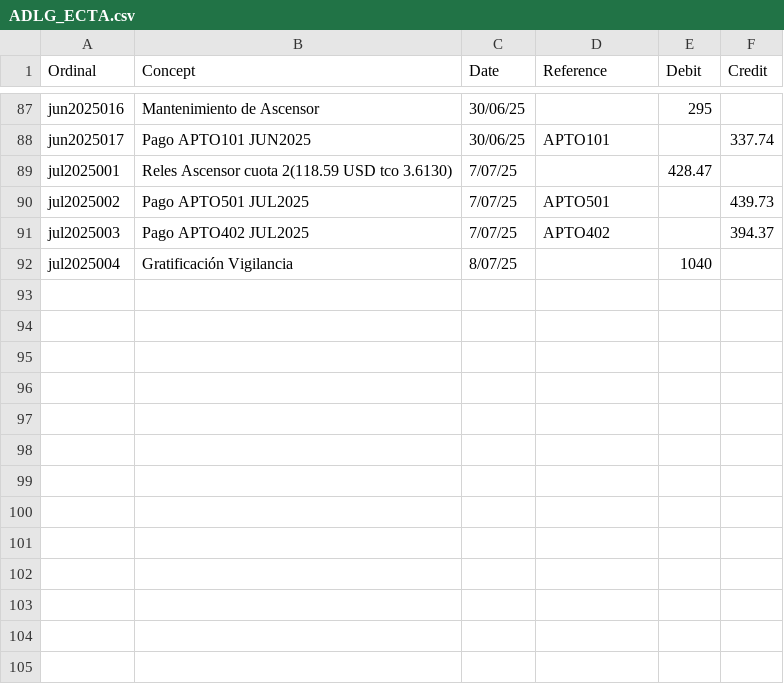
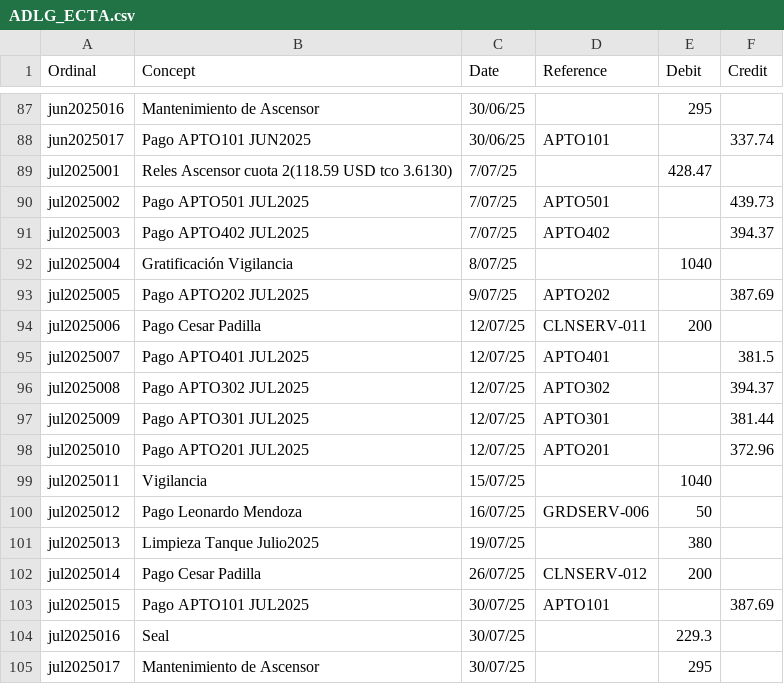
Before and after one commit to dechinopsis/adlg11, a CSV file: ADLG_ECTA.csv, drawn as a sheet; only a part is shown, gaps mark what is left out.

```diff
--- a/ADLG_ECTA.csv
+++ b/ADLG_ECTA.csv
@@ -92 +92,14 @@ jul2025003,Pago APTO402 JUL2025,7/07/25,APTO402,,394.37
 jul2025004,Gratificación Vigilancia,8/07/25,,1040,
+jul2025005,Pago APTO202 JUL2025,9/07/25,APTO202,,387.69
+jul2025006,Pago Cesar Padilla,12/07/25,CLNSERV-011,200,
+jul2025007,Pago APTO401 JUL2025,12/07/25,APTO401,,381.5
+jul2025008,Pago APTO302 JUL2025,12/07/25,APTO302,,394.37
+jul2025009,Pago APTO301 JUL2025,12/07/25,APTO301,,381.44
+jul2025010,Pago APTO201 JUL2025,12/07/25,APTO201,,372.96
+jul2025011,Vigilancia,15/07/25,,1040,
+jul2025012,Pago Leonardo Mendoza,16/07/25,GRDSERV-006,50,
+jul2025013,Limpieza Tanque Julio2025,19/07/25,,380,
+jul2025014,Pago Cesar Padilla,26/07/25,CLNSERV-012,200,
+jul2025015,Pago APTO101 JUL2025,30/07/25,APTO101,,387.69
+jul2025016,Seal,30/07/25,,229.3,
+jul2025017,Mantenimiento de Ascensor,30/07/25,,295,
```
Also changed, not shown: 40 other files.
